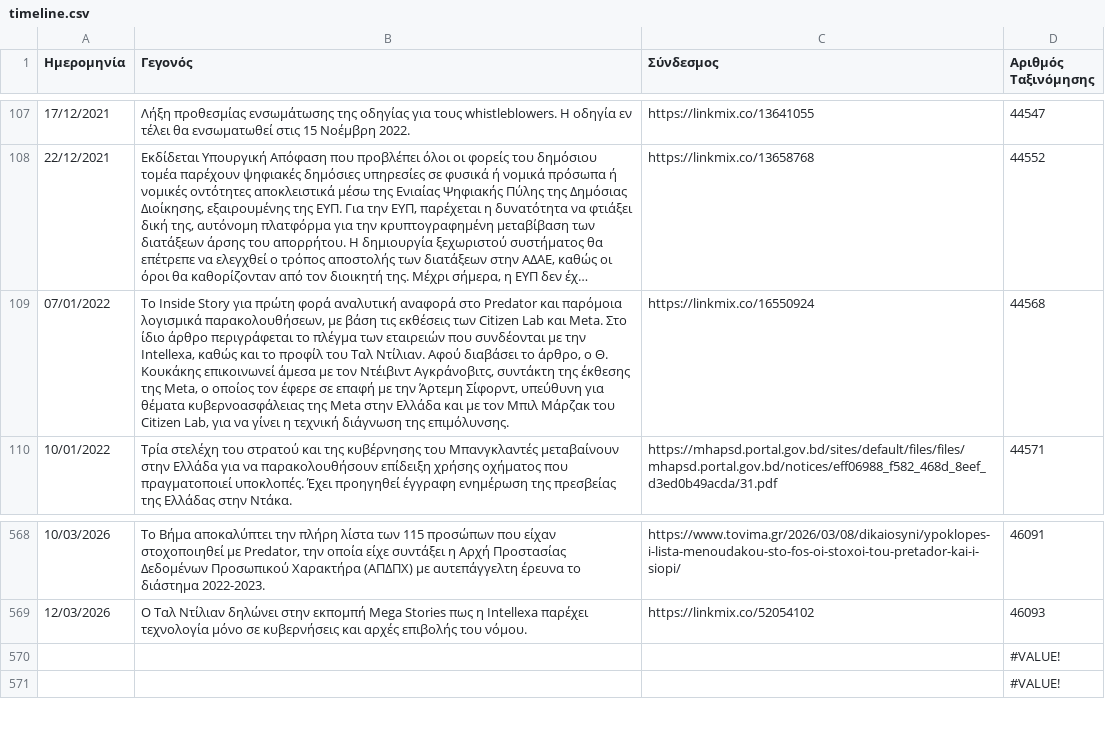
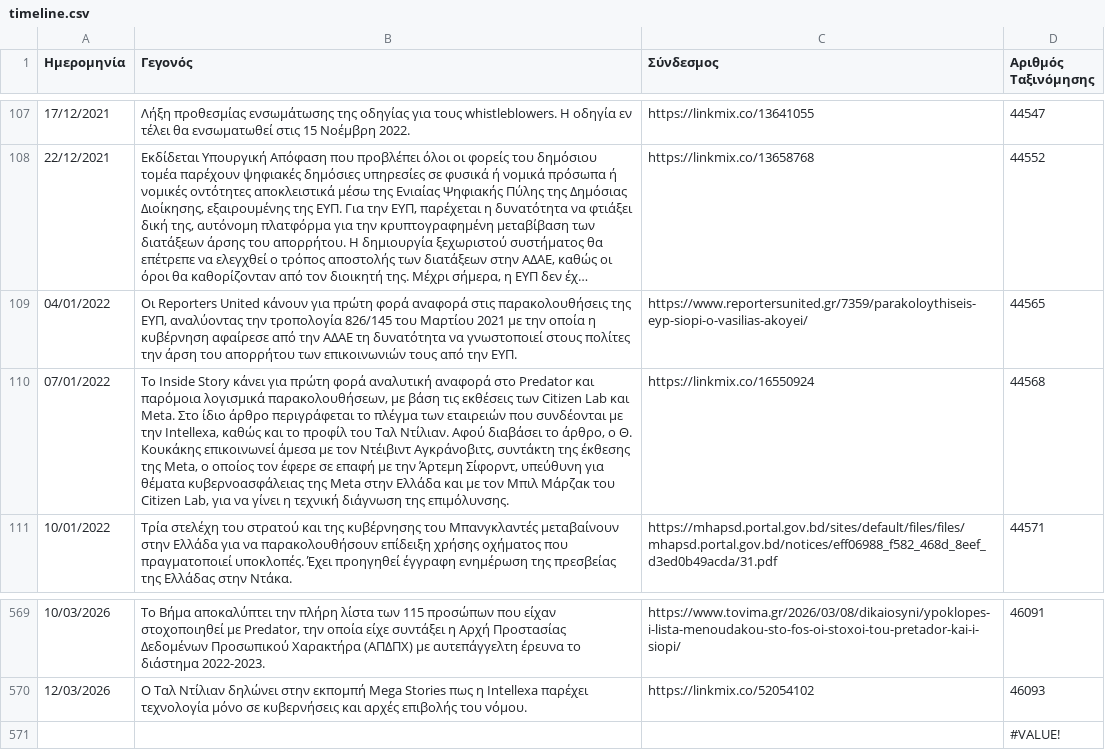
Before and after one commit to predatorgate/predatorgate.github.io, a CSV file: data/gr/timeline.csv, drawn as a sheet; only a part is shown, gaps mark what is left out; long unchanged cells end in …; removed rows and columns are numbered as before the commit, all else as after; the diff names each change by its address in the sheet, - before the commit and + after, or states it on an @@ line.

```diff
--- a/data/gr/timeline.csv
+++ b/data/gr/timeline.csv
+row 109: 04/01/2022 | Οι Reporters United κάνουν για πρώτη φορά αναφορά στις παρακολουθήσεις της ΕΥΠ, αναλύοντας την τροπολογία 826/145 του Μαρτίου 2021 με την οποία η κυβέρνηση αφαίρεσε από την ΑΔΑΕ τη δυνατότητα να γνωστοποιεί στους πολίτες την άρση του απορρήτου των επικοινωνιών τους από την ΕΥΠ. | https://www.reportersunited.gr/7359/parakoloythiseis-eyp-siopi-o-vasilias-akoyei/ | 44565
-B110 (Γεγονός): …Inside Story για πρώτη…
+B110 (Γεγονός): …Inside Story κάνει για πρώτη…
-row 570:  |  |  | #VALUE!
```
Also changed, not shown: data/en/timeline.csv, 1 other file.
